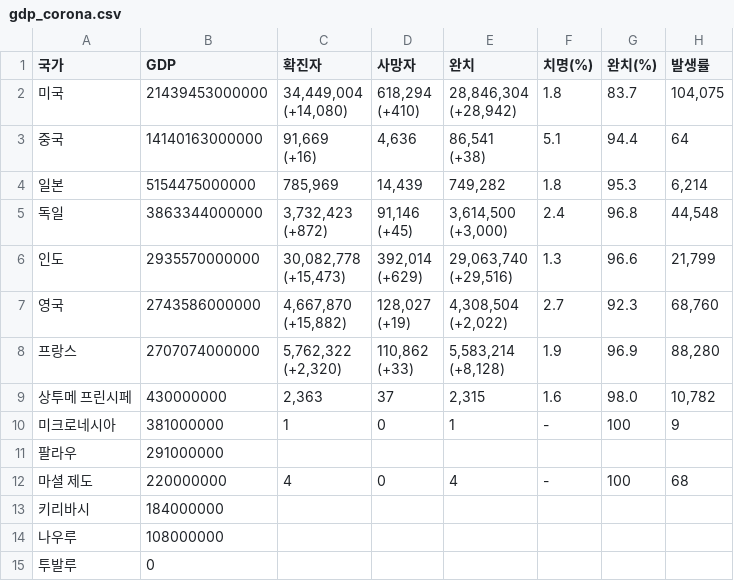
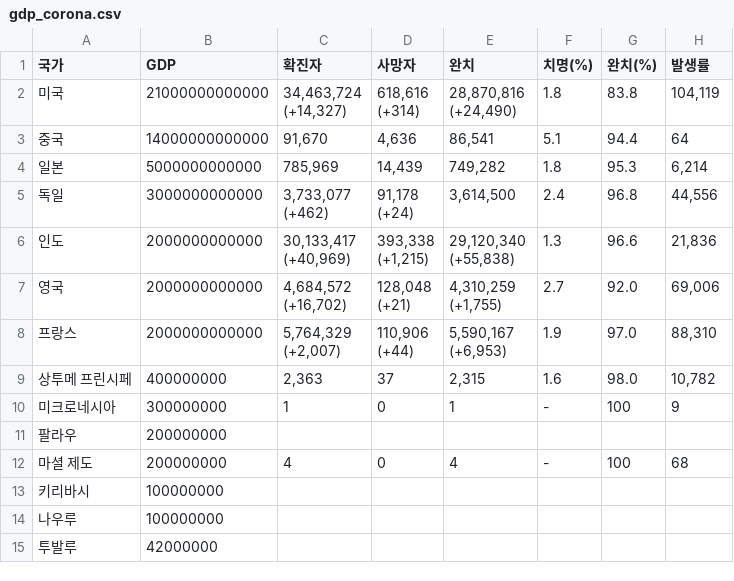
Before and after one commit to likelion-aischool-10-teamproject/corona-visualization, a CSV file: GDP-top-7-countries/gdp_corona.csv, drawn as a sheet.

Commit message:
Update gdp_corona.csv

```diff
--- a/GDP-top-7-countries/gdp_corona.csv
+++ b/GDP-top-7-countries/gdp_corona.csv
@@ -1,32 +1,29 @@
 국가,GDP,확진자,사망자,완치,치명(%),완치(%),발생률
-미국,21439453000000,"34,449,004
-(+14,080)","618,294
-(+410)","28,846,304
-(+28,942)",1.8,83.7,"104,075"
-중국,14140163000000,"91,669
-(+16)","4,636","86,541
-(+38)",5.1,94.4,64
-일본,5154475000000,"785,969","14,439","749,282",1.8,95.3,"6,214"
-독일,3863344000000,"3,732,423
-(+872)","91,146
-(+45)","3,614,500
-(+3,000)",2.4,96.8,"44,548"
-인도,2935570000000,"30,082,778
-(+15,473)","392,014
-(+629)","29,063,740
-(+29,516)",1.3,96.6,"21,799"
-영국,2743586000000,"4,667,870
-(+15,882)","128,027
-(+19)","4,308,504
-(+2,022)",2.7,92.3,"68,760"
-프랑스,2707074000000,"5,762,322
-(+2,320)","110,862
-(+33)","5,583,214
-(+8,128)",1.9,96.9,"88,280"
-상투메 프린시페,430000000,"2,363",37,"2,315",1.6,98.0,"10,782"
-미크로네시아,381000000,1,0,1,-,100,9
-팔라우,291000000,,,,,,
-마셜 제도,220000000,4,0,4,-,100,68
-키리바시,184000000,,,,,,
-나우루,108000000,,,,,,
-투발루,0,,,,,,
+미국,21000000000000,"34,463,724
+(+14,327)","618,616
+(+314)","28,870,816
+(+24,490)",1.8,83.8,"104,119"
+중국,14000000000000,"91,670","4,636","86,541",5.1,94.4,64
+일본,5000000000000,"785,969","14,439","749,282",1.8,95.3,"6,214"
+독일,3000000000000,"3,733,077
+(+462)","91,178
+(+24)","3,614,500",2.4,96.8,"44,556"
+인도,2000000000000,"30,133,417
+(+40,969)","393,338
+(+1,215)","29,120,340
+(+55,838)",1.3,96.6,"21,836"
+영국,2000000000000,"4,684,572
+(+16,702)","128,048
+(+21)","4,310,259
+(+1,755)",2.7,92.0,"69,006"
+프랑스,2000000000000,"5,764,329
+(+2,007)","110,906
+(+44)","5,590,167
+(+6,953)",1.9,97.0,"88,310"
+상투메 프린시페,400000000,"2,363",37,"2,315",1.6,98.0,"10,782"
+미크로네시아,300000000,1,0,1,-,100,9
+팔라우,200000000,,,,,,
+마셜 제도,200000000,4,0,4,-,100,68
+키리바시,100000000,,,,,,
+나우루,100000000,,,,,,
+투발루,42000000,,,,,,
```
